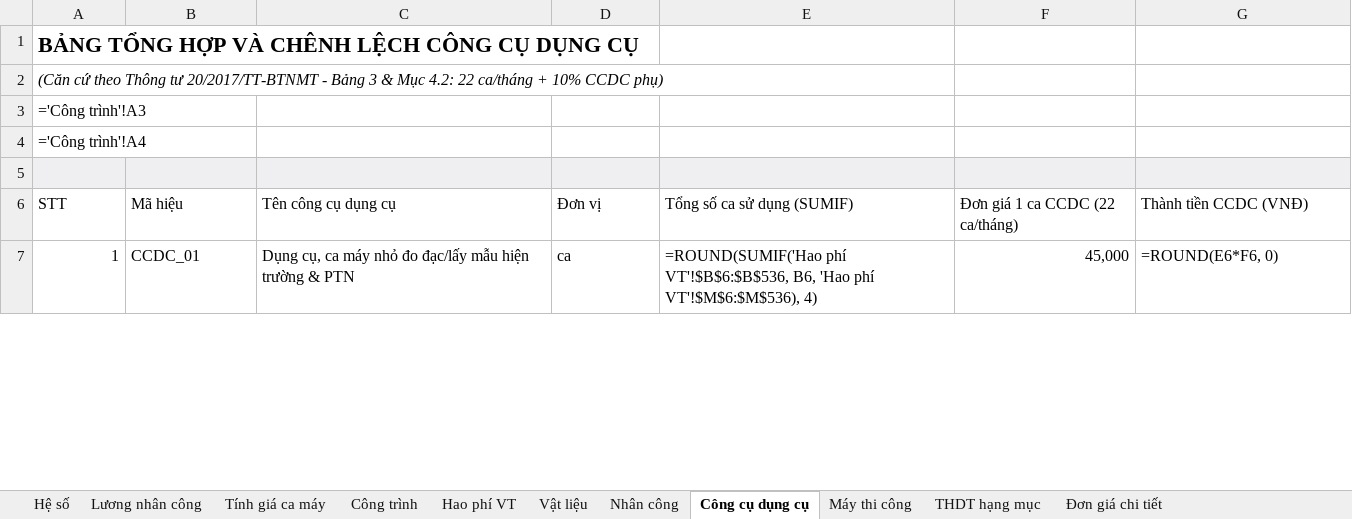
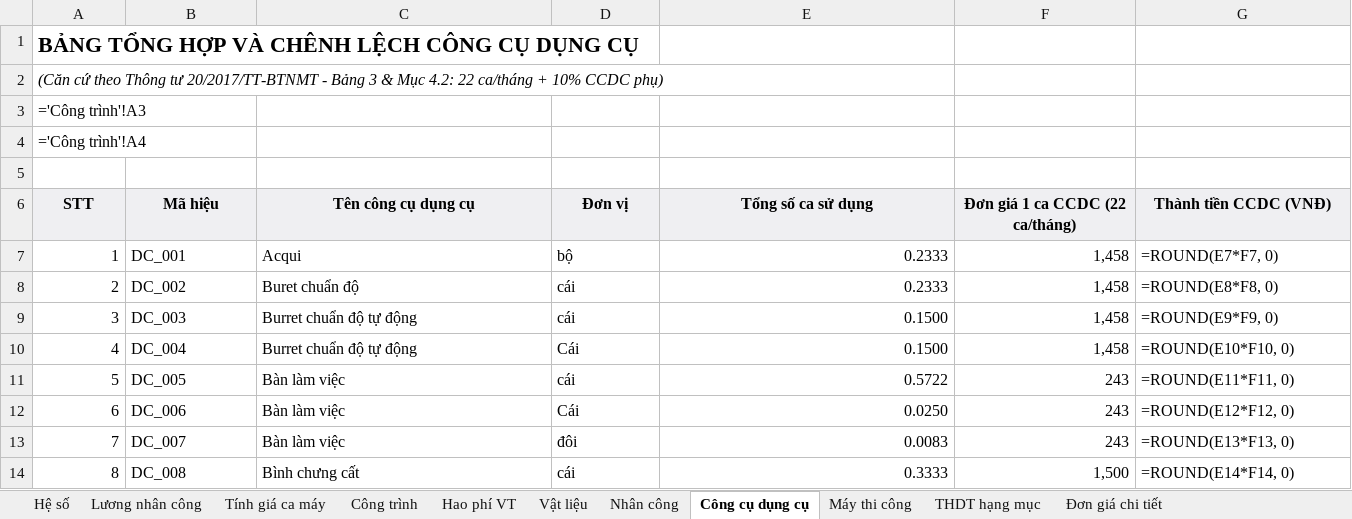
Before and after one commit to nguyenhieuanhspkt/DuToanMoiTruongApp-, an Excel workbook: backend/data/DU_TOAN_QUAN_TRAC_MOI_TRUONG_CHUAN_F1_100PCT.xlsx, sheet Công cụ dụng cụ, drawn as a sheet; only a part is shown; values as stored, in another font and other column widths than the file's, no borders; formulas without a stored value are shown as written; rows hold the shown columns only; the diff covers the shown part only; the diff names each change by its address in the sheet, - before the commit and + after, or states it on an @@ line.

```diff
--- a/backend/data/DU_TOAN_QUAN_TRAC_MOI_TRUONG_CHUAN_F1_100PCT.xlsx (sheet Công cụ dụng cụ)
+++ b/backend/data/DU_TOAN_QUAN_TRAC_MOI_TRUONG_CHUAN_F1_100PCT.xlsx (sheet Công cụ dụng cụ)
-A5:G5 fill: #EFEFF2
+A5:G5 fill: none
@@ A6:G6 fill: none → #EFEFF2, bold: off → on, alignment: left → center @@
-E6: Tổng số ca sử dụng (SUMIF)
+E6: Tổng số ca sử dụng
-B7 (Mã hiệu): CCDC_01
+B7 (Mã hiệu): DC_001
-C7 (Tên công cụ dụng cụ): Dụng cụ, ca máy nhỏ đo đạc/lấy mẫu hiện trường & PTN
+C7 (Tên công cụ dụng cụ): Acqui
-D7 (Đơn vị): ca
+D7 (Đơn vị): bộ
-E7 (Tổng số ca sử dụng): =ROUND(SUMIF('Hao phí VT'!$B$6:$B$536, B6, 'Hao phí VT'!$M$6:$M$536), 4)
+E7 (Tổng số ca sử dụng): 0.2333
-F7 (Đơn giá 1 ca CCDC (22 ca/tháng)): 45,000
+F7 (Đơn giá 1 ca CCDC (22 ca/tháng)): 1,458
-G7 (Thành tiền CCDC (VNĐ)): =ROUND(E6*F6, 0)
+G7 (Thành tiền CCDC (VNĐ)): =ROUND(E7*F7, 0)
+row 8: 2 | DC_002 | Buret chuẩn độ | cái | 0.2333 | 1,458 | =ROUND(E8*F8, 0)
+row 9: 3 | DC_003 | Burret chuẩn độ tự động | cái | 0.1500 | 1,458 | =ROUND(E9*F9, 0)
+row 10: 4 | DC_004 | Burret chuẩn độ tự động | Cái | 0.1500 | 1,458 | =ROUND(E10*F10, 0)
+row 11: 5 | DC_005 | Bàn làm việc | cái | 0.5722 | 243 | =ROUND(E11*F11, 0)
+row 12: 6 | DC_006 | Bàn làm việc | Cái | 0.0250 | 243 | =ROUND(E12*F12, 0)
+row 13: 7 | DC_007 | Bàn làm việc | đôi | 0.0083 | 243 | =ROUND(E13*F13, 0)
+row 14: 8 | DC_008 | Bình chưng cất | cái | 0.3333 | 1,500 | =ROUND(E14*F14, 0)
```
Also changed, not shown: 150 added rows, 4 edited cells and cell formats elsewhere in this sheet, sheet Vật liệu, sheet Máy thi công, sheet Nhân công, sheet THDT hạng mục, frontend/public/DU_TOAN_QUAN_TRAC_MOI_TRUONG_CHUAN_F1_100PCT.xlsx, 3 other files.
